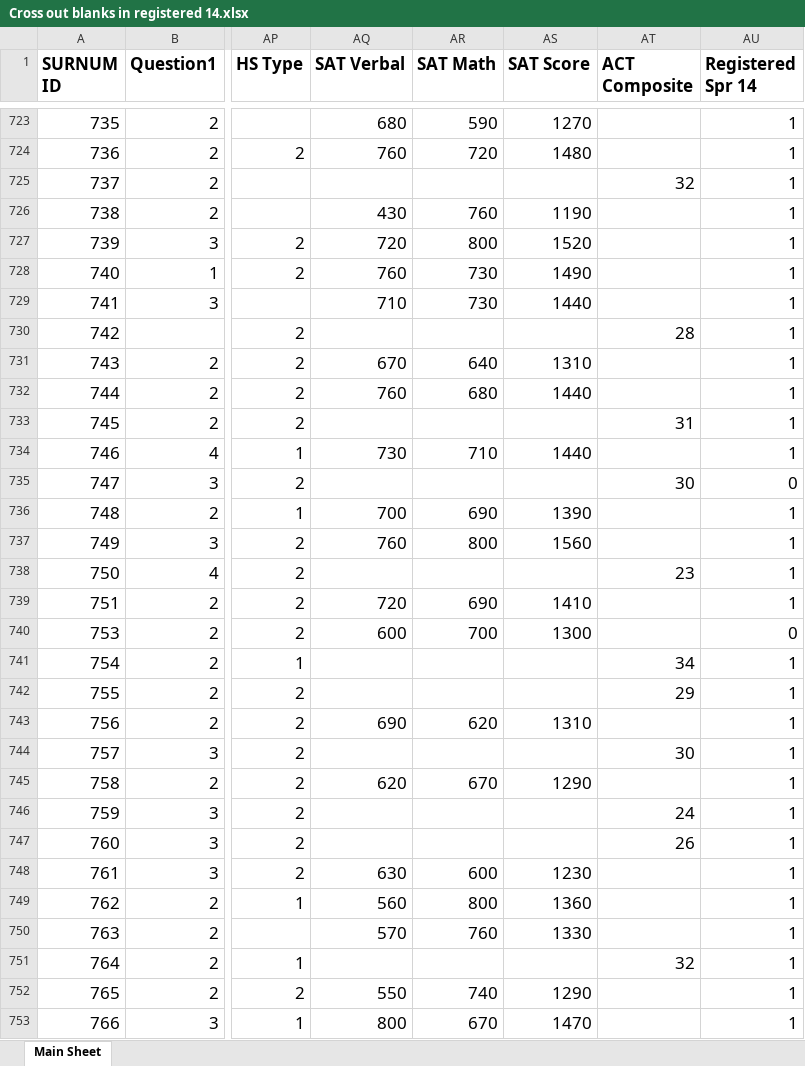
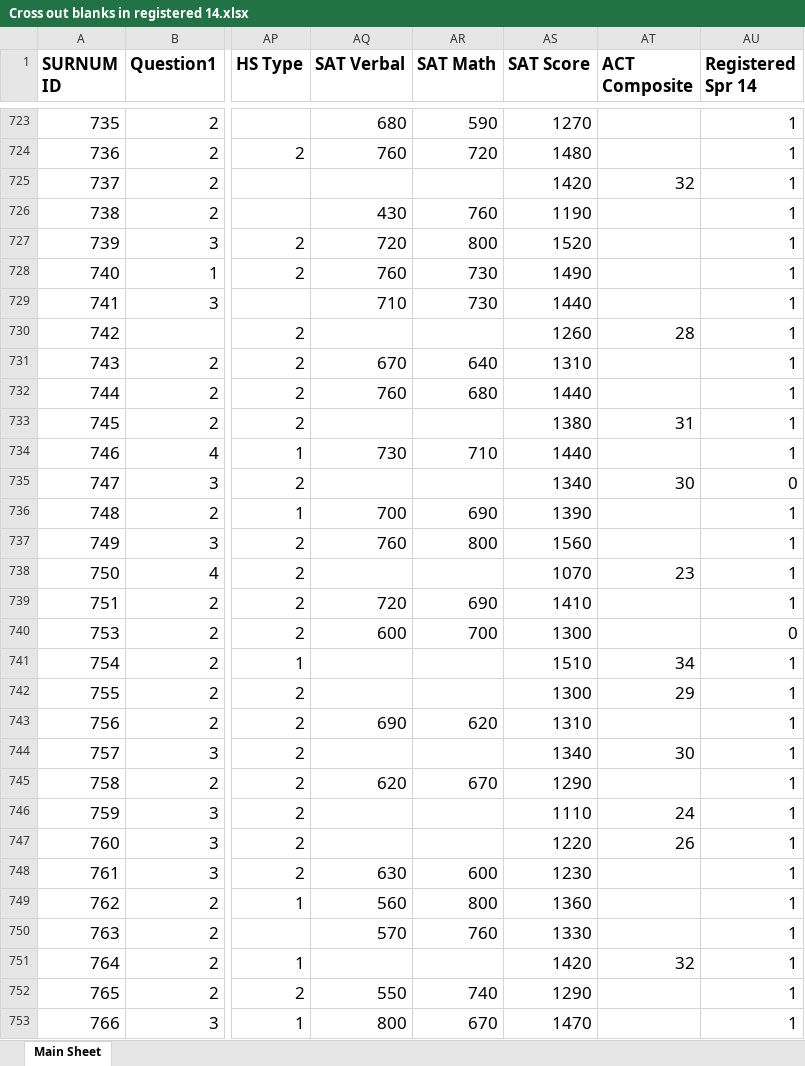
Before and after one commit to yuanmingyi0103/RPI-students, an Excel workbook: Cross out blanks in registered 14.xlsx, sheet Main Sheet, drawn as a sheet; only a part is shown, gaps mark what is left out; values as stored, in another font and other column widths than the file's, no borders; the diff covers the shown part only; the diff names each change by its address in the sheet, - before the commit and + after, or states it on an @@ line.

Commit message:
Map SAT scores back to Excel file

```diff
--- a/Cross out blanks in registered 14.xlsx (sheet Main Sheet)
+++ b/Cross out blanks in registered 14.xlsx (sheet Main Sheet)
-AS725 (SAT Score): (empty)
+AS725 (SAT Score): 1420
-AS730 (SAT Score): (empty)
+AS730 (SAT Score): 1260
-AS733 (SAT Score): (empty)
+AS733 (SAT Score): 1380
-AS735 (SAT Score): (empty)
+AS735 (SAT Score): 1340
-AS738 (SAT Score): (empty)
+AS738 (SAT Score): 1070
-AS741 (SAT Score): (empty)
+AS741 (SAT Score): 1510
-AS742 (SAT Score): (empty)
+AS742 (SAT Score): 1300
-AS744 (SAT Score): (empty)
+AS744 (SAT Score): 1340
-AS746 (SAT Score): (empty)
+AS746 (SAT Score): 1110
-AS747 (SAT Score): (empty)
+AS747 (SAT Score): 1220
-AS751 (SAT Score): (empty)
+AS751 (SAT Score): 1420
```
Also changed, not shown: 344 edited cells elsewhere in this sheet, 2 other files.
